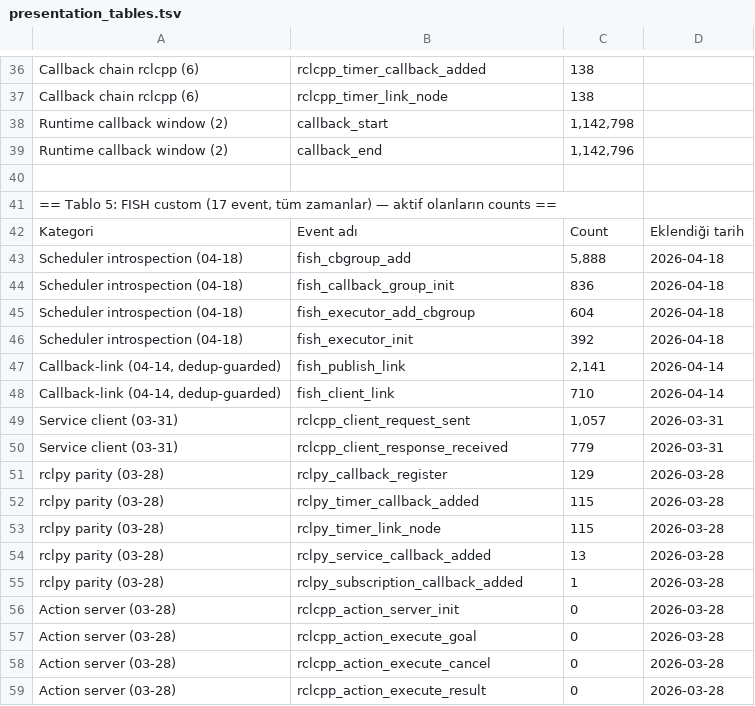
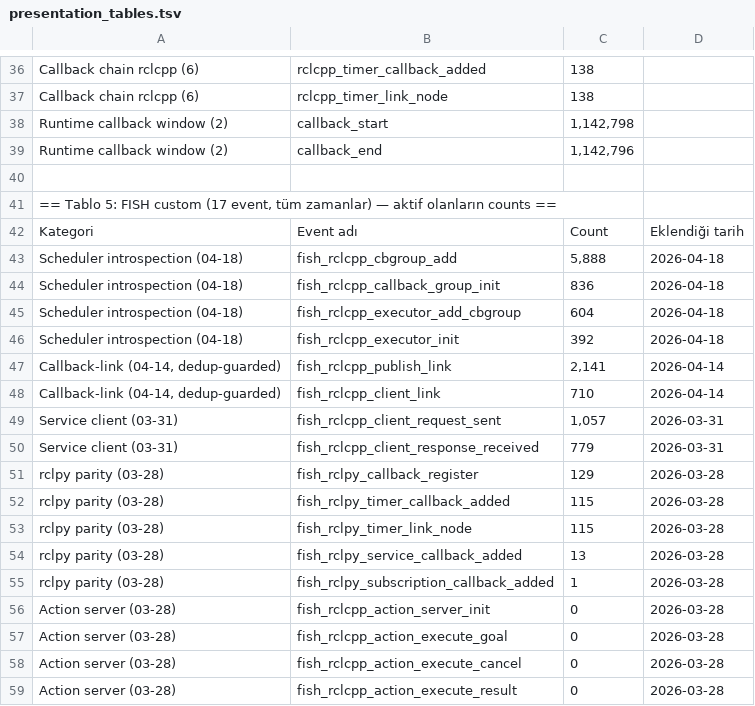
Before and after one commit to FatihTasyaran/FISH_INTERFERE, a TSV file: notes/presentation_tables.tsv, drawn as a sheet; only a part is shown, gaps mark what is left out.

Commit message:
Rename FISH-added tracepoints to fish_<layer>_<name> convention
Clean break: 17 tracepoints renamed across 40 files, 807 substitutions.
No backward-compat alias — postprocess only accepts new names from now on.

Mapping:
  rclcpp_action_server_init       → fish_rclcpp_action_server_init
  rclcpp_action_execute_goal      → fish_rclcpp_action_execute_goal
  rclcpp_action_execute_cancel    → fish_rclcpp_action_execute_cancel
  rclcpp_action_execute_result    → fish_rclcpp_action_execute_result
  rclcpp_client_request_sent      → fish_rclcpp_client_request_sent
  rclcpp_client_response_received → fish_rclcpp_client_response_received

  fish_callback_group_init        → fish_rclcpp_callback_group_init
  fish_cbgroup_add                → fish_rclcpp_cbgroup_add
  fish_client_link                → fish_rclcpp_client_link
  fish_executor_add_cbgroup       → fish_rclcpp_executor_add_cbgroup
  fish_executor_init              → fish_rclcpp_executor_init
  fish_publish_link               → fish_rclcpp_publish_link

  rclpy_callback_register          → fish_rclpy_callback_register
  rclpy_service_callback_added     → fish_rclpy_service_callback_added
  rclpy_subscription_callback_added → fish_rclpy_subscription_callback_added
  rclpy_timer_callback_added       → fish_rclpy_timer_callback_added
  rclpy_timer_link_node            → fish_rclpy_timer_link_node

Rationale: tracepoints were named ad-hoc as we added them. Now every
FISH-added event has a uniform fish_<layer>_<name> shape that visibly
distinguishes it from upstream ros2_tracing events (rcl_*, rclcpp_*,
callback_start, callback_end, etc.). Layer ∈ {rcl, rclcpp, rclpy}.

Files updated:
  - fish_tracepoints/install_fish_tracepoints, install.sh, install_rclpy.sh
    (TRACEPOINT_EVENT definitions + TRACETOOLS_TRACEPOINT call sites)
  - config/fish_events.txt (LTTng channel filter)
  - postprocess/model.py, model_improved.py, utils.py (event consumers)
  - notes/* and docs/tracepoints.md (documentation)

Existing captured sessions (14 postprocessed benchmarks) use the OLD
names. Re-trace required to take new postprocess pipeline.

Per ASLA-touch-images rule: fish-r2b-* images NOT rebuilt. sweep_v3
copies host source into each container at start, so new tracepoints
take effect on next sweep.

```diff
--- a/notes/presentation_tables.tsv
+++ b/notes/presentation_tables.tsv
@@ -42,18 +42,18 @@ Runtime callback window (2)	callback_end	1,142,796
 Kategori	Event adı	Count	Eklendiği tarih
-Scheduler introspection (04-18)	fish_cbgroup_add	5,888	2026-04-18
-Scheduler introspection (04-18)	fish_callback_group_init	836	2026-04-18
-Scheduler introspection (04-18)	fish_executor_add_cbgroup	604	2026-04-18
-Scheduler introspection (04-18)	fish_executor_init	392	2026-04-18
-Callback-link (04-14, dedup-guarded)	fish_publish_link	2,141	2026-04-14
-Callback-link (04-14, dedup-guarded)	fish_client_link	710	2026-04-14
-Service client (03-31)	rclcpp_client_request_sent	1,057	2026-03-31
-Service client (03-31)	rclcpp_client_response_received	779	2026-03-31
-rclpy parity (03-28)	rclpy_callback_register	129	2026-03-28
-rclpy parity (03-28)	rclpy_timer_callback_added	115	2026-03-28
-rclpy parity (03-28)	rclpy_timer_link_node	115	2026-03-28
-rclpy parity (03-28)	rclpy_service_callback_added	13	2026-03-28
-rclpy parity (03-28)	rclpy_subscription_callback_added	1	2026-03-28
-Action server (03-28)	rclcpp_action_server_init	0	2026-03-28
-Action server (03-28)	rclcpp_action_execute_goal	0	2026-03-28
-Action server (03-28)	rclcpp_action_execute_cancel	0	2026-03-28
-Action server (03-28)	rclcpp_action_execute_result	0	2026-03-28
+Scheduler introspection (04-18)	fish_rclcpp_cbgroup_add	5,888	2026-04-18
+Scheduler introspection (04-18)	fish_rclcpp_callback_group_init	836	2026-04-18
+Scheduler introspection (04-18)	fish_rclcpp_executor_add_cbgroup	604	2026-04-18
+Scheduler introspection (04-18)	fish_rclcpp_executor_init	392	2026-04-18
+Callback-link (04-14, dedup-guarded)	fish_rclcpp_publish_link	2,141	2026-04-14
+Callback-link (04-14, dedup-guarded)	fish_rclcpp_client_link	710	2026-04-14
+Service client (03-31)	fish_rclcpp_client_request_sent	1,057	2026-03-31
+Service client (03-31)	fish_rclcpp_client_response_received	779	2026-03-31
+rclpy parity (03-28)	fish_rclpy_callback_register	129	2026-03-28
+rclpy parity (03-28)	fish_rclpy_timer_callback_added	115	2026-03-28
+rclpy parity (03-28)	fish_rclpy_timer_link_node	115	2026-03-28
+rclpy parity (03-28)	fish_rclpy_service_callback_added	13	2026-03-28
+rclpy parity (03-28)	fish_rclpy_subscription_callback_added	1	2026-03-28
+Action server (03-28)	fish_rclcpp_action_server_init	0	2026-03-28
+Action server (03-28)	fish_rclcpp_action_execute_goal	0	2026-03-28
+Action server (03-28)	fish_rclcpp_action_execute_cancel	0	2026-03-28
+Action server (03-28)	fish_rclcpp_action_execute_result	0	2026-03-28
```
Also changed, not shown: notes/presentation_tables_en.tsv, 38 other files.
